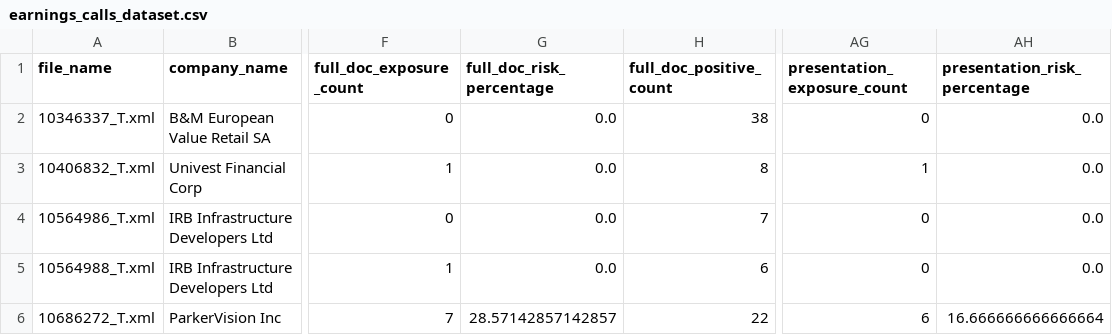
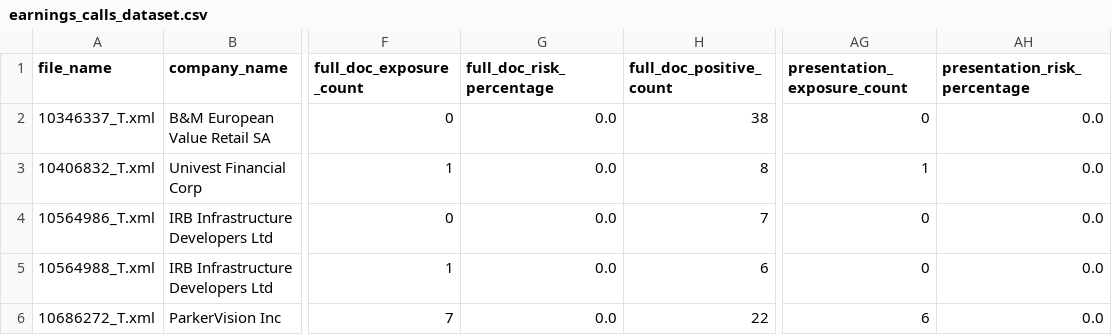
Before and after one commit to cwruquants/research, a CSV file: earnings_calls_dataset.csv, drawn as a sheet; only a part is shown, gaps mark what is left out; the diff names each change by its address in the sheet, - before the commit and + after, or states it on an @@ line.

```diff
--- a/earnings_calls_dataset.csv
+++ b/earnings_calls_dataset.csv
-G6 (full_doc_risk_percentage): 28.57142857142857
+G6 (full_doc_risk_percentage): 0.0
-AH6 (presentation_risk_percentage): 16.666666666666664
+AH6 (presentation_risk_percentage): 0.0
```
Also changed, not shown: 4 other files.
